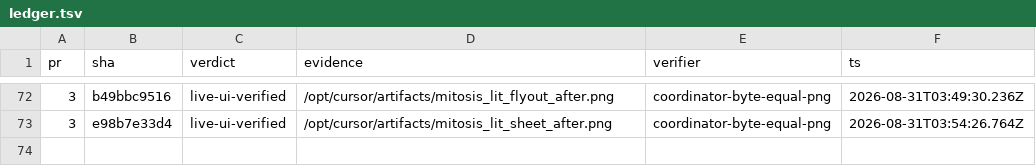
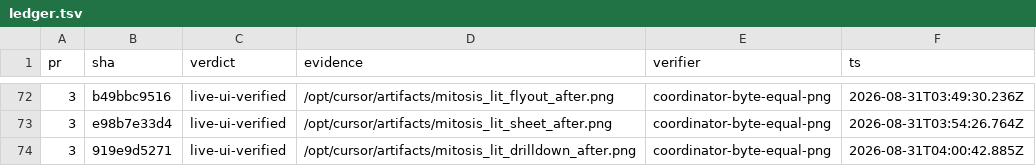
Before and after one commit to kroofy/porsche-design-system, a TSV file: .audit/orchestrate/stencil-to-mitosis/ledger.tsv, drawn as a sheet; only a part is shown, gaps mark what is left out.

```diff
--- a/.audit/orchestrate/stencil-to-mitosis/ledger.tsv
+++ b/.audit/orchestrate/stencil-to-mitosis/ledger.tsv
@@ -73 +73,2 @@ pr	sha	verdict	evidence	verifier	ts
 3	e98b7e33d4	live-ui-verified	/opt/cursor/artifacts/mitosis_lit_sheet_after.png	coordinator-byte-equal-png	2026-08-31T03:54:26.764Z
+3	919e9d5271	live-ui-verified	/opt/cursor/artifacts/mitosis_lit_drilldown_after.png	coordinator-byte-equal-png	2026-08-31T04:00:42.885Z
```
Also changed, not shown: .audit/orchestrate/stencil-to-mitosis/decisions.tsv, .audit/orchestrate/stencil-to-mitosis/units.tsv, 2 other files.
